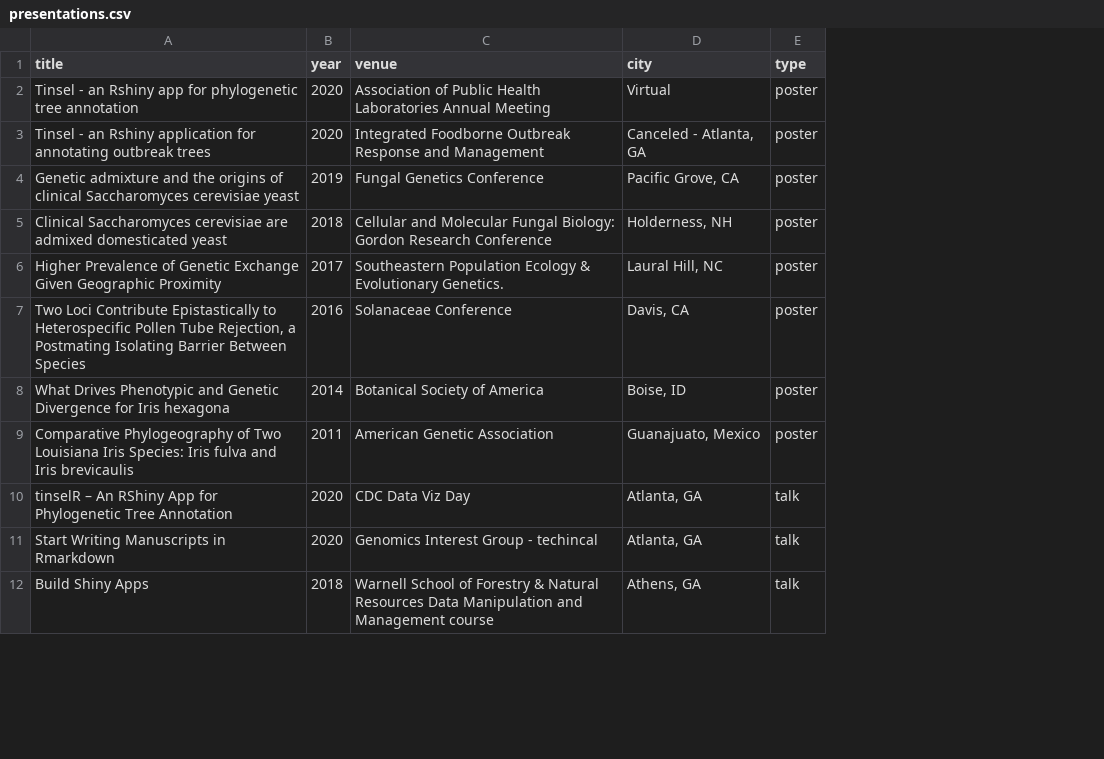
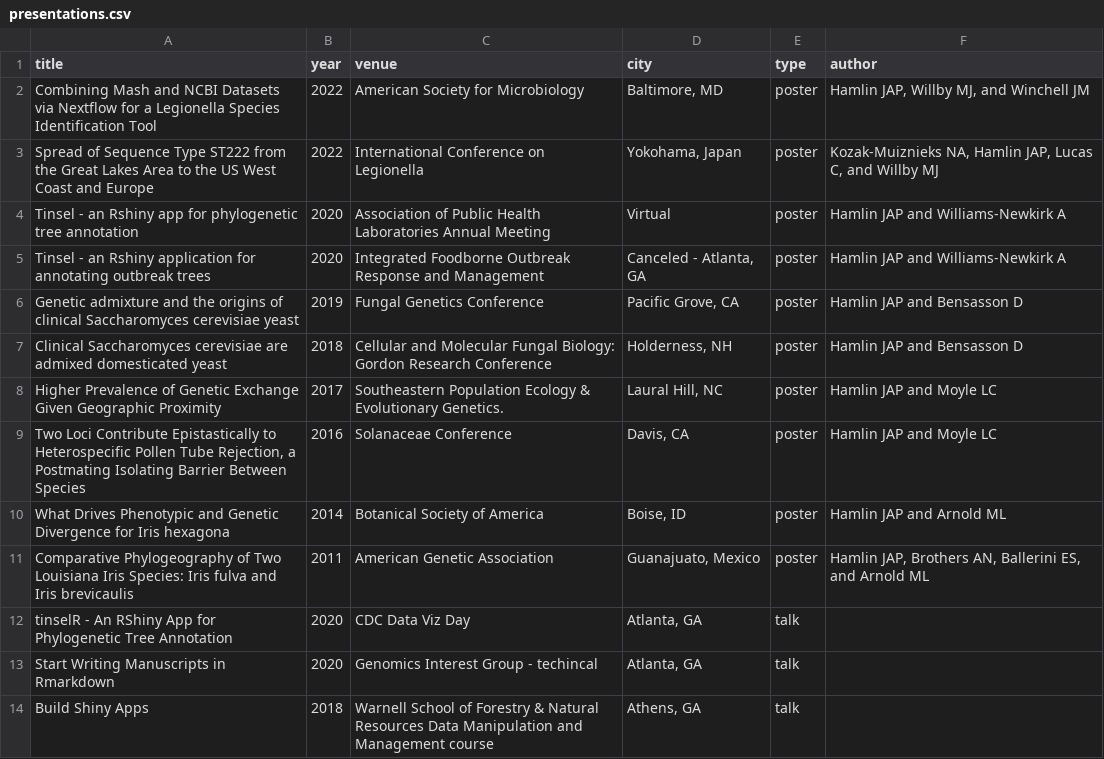
Before and after one commit to jennahamlin/Hamlin.CV, a CSV file: data/presentations.csv, drawn as a sheet; only a part is shown; addresses are those after the commit; the diff names each change by its address in the sheet, - before the commit and + after, or states it on an @@ line.

```diff
--- a/data/presentations.csv
+++ b/data/presentations.csv
+column F (author), rows 4-11: Hamlin JAP and Williams-Newkirk A | Hamlin JAP and Williams-Newkirk A | Hamlin JAP and Bensasson D | Hamlin JAP and Bensasson D | Hamlin JAP and Moyle LC | Hamlin JAP and Moyle LC | Hamlin JAP and Arnold ML | Hamlin JAP, Brothers AN, Ballerini ES, and Arnold ML
+row 2: Combining Mash and NCBI Datasets via Nextflow for a Legionella Species Identification Tool | 2022 | American Society for Microbiology | Baltimore, MD | poster | Hamlin JAP, Willby MJ, and Winchell JM
+row 3: Spread of Sequence Type ST222 from the Great Lakes Area to the US West Coast and Europe | 2022 | International Conference on Legionella | Yokohama, Japan | poster | Kozak-Muiznieks NA, Hamlin JAP, Lucas C, and Willby MJ
-A12 (title): tinselR – An RShiny…
+A12 (title): tinselR - An RShiny…
```
Also changed, not shown: data/appointments.csv, 4 other files.
